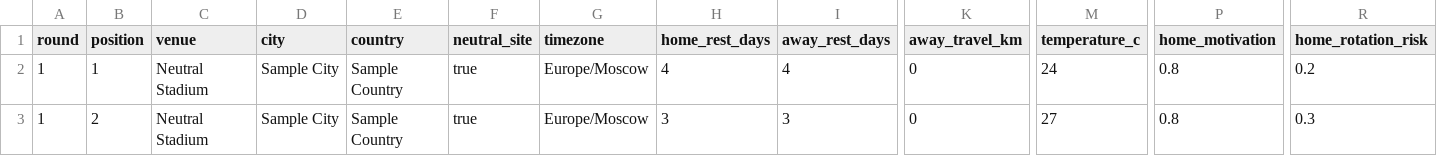
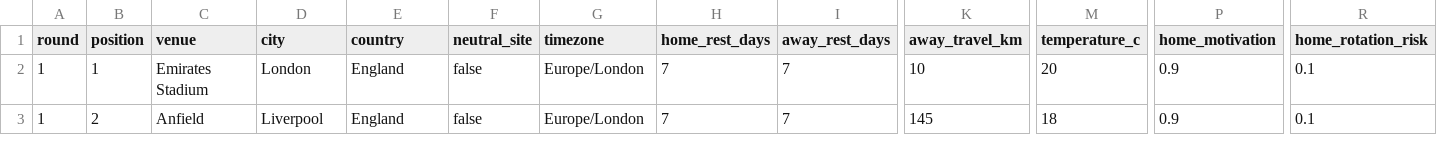
Before and after one commit to kappapr1der/brucebetheadquarters-3000-, a CSV file: examples/match_contexts.csv, drawn as a sheet; only a part is shown, gaps mark what is left out; the diff covers the shown part only; the diff names each change by its address in the sheet, - before the commit and + after, or states it on an @@ line.

```diff
--- a/examples/match_contexts.csv
+++ b/examples/match_contexts.csv
-C2 (venue): Neutral Stadium
+C2 (venue): Emirates Stadium
-D2 (city): Sample City
+D2 (city): London
-E2:E3 (country): Sample Country
+E2:E3 (country): England
-F2:F3 (neutral_site): true
+F2:F3 (neutral_site): false
-G2:G3 (timezone): Europe/Moscow
+G2:G3 (timezone): Europe/London
-H2 (home_rest_days): 4
+H2 (home_rest_days): 7
-I2 (away_rest_days): 4
+I2 (away_rest_days): 7
-K2 (away_travel_km): 0
+K2 (away_travel_km): 10
-M2 (temperature_c): 24
+M2 (temperature_c): 20
-P2:P3 (home_motivation): 0.8
+P2:P3 (home_motivation): 0.9
-R2 (home_rotation_risk): 0.2
+R2 (home_rotation_risk): 0.1
-C3 (venue): Neutral Stadium
+C3 (venue): Anfield
-D3 (city): Sample City
+D3 (city): Liverpool
-H3 (home_rest_days): 3
+H3 (home_rest_days): 7
-I3 (away_rest_days): 3
+I3 (away_rest_days): 7
-K3 (away_travel_km): 0
+K3 (away_travel_km): 145
-M3 (temperature_c): 27
+M3 (temperature_c): 18
-R3 (home_rotation_risk): 0.3
+R3 (home_rotation_risk): 0.1
```
Also changed, not shown: 31 edited cells elsewhere in this file, examples/match_assessments.csv, examples/match_odds.csv, 9 other files.
